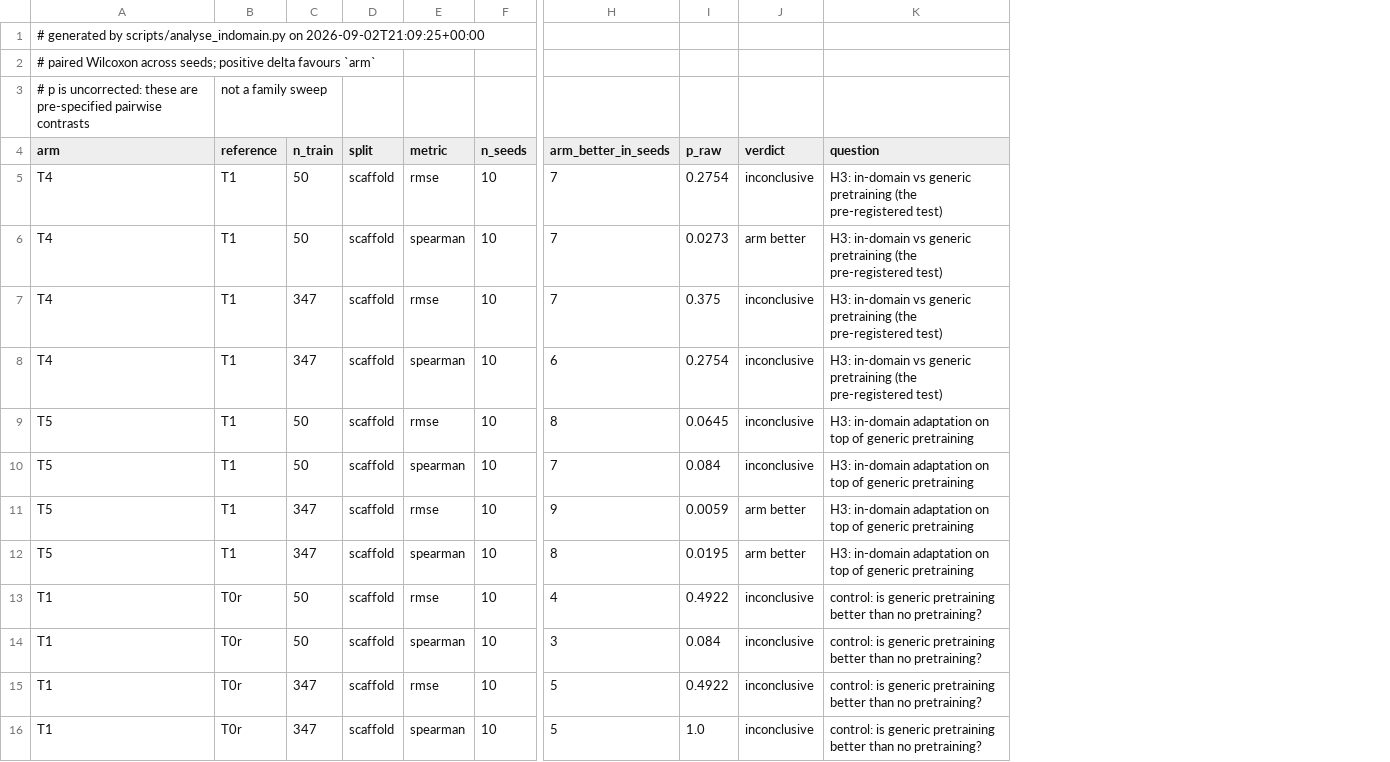
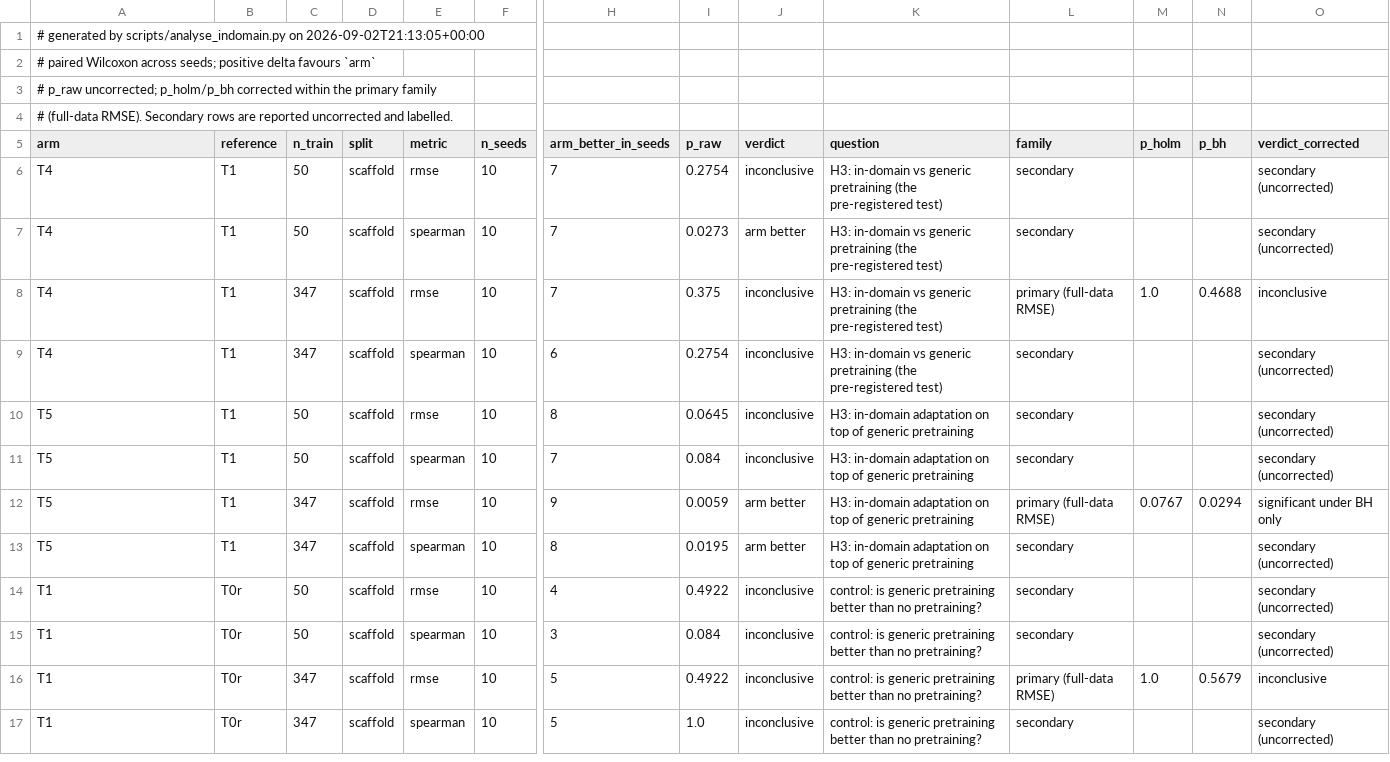
Before and after one commit to anamgiri91/transfer-learning-research, a CSV file: results/tables/table10_indomain_contrasts.csv, drawn as a sheet; only a part is shown, gaps mark what is left out; removed rows and columns are numbered as before the commit, all else as after; rows hold the shown columns only; the diff names each change by its address in the sheet, - before the commit and + after, or states it on an @@ line.

```diff
--- a/results/tables/table10_indomain_contrasts.csv
+++ b/results/tables/table10_indomain_contrasts.csv
+column L (family), rows 6-17: secondary | secondary | primary (full-data RMSE) | secondary | secondary | secondary | primary (full-data RMSE) | secondary | secondary | secondary | primary (full-data RMSE) | secondary
+column M (p_holm), rows 8-16: 1.0 |  |  |  | 0.0767 |  |  |  | 1.0
+column N (p_bh), rows 8-16: 0.4688 |  |  |  | 0.0294 |  |  |  | 0.5679
+column O (verdict_corrected), rows 6-17: secondary (uncorrected) | secondary (uncorrected) | inconclusive | secondary (uncorrected) | secondary (uncorrected) | secondary (uncorrected) | significant under BH only | secondary (uncorrected) | secondary (uncorrected) | secondary (uncorrected) | inconclusive | secondary (uncorrected)
-A1 (arm): …scripts/analyse_indomain.py on 2026-09-02T21:09:25+00:00
+A1 (arm): …scripts/analyse_indomain.py on 2026-09-02T21:13:05+00:00
-row 3: # p is uncorrected: these are pre-specified pairwise contrasts | not a family sweep
+row 3: # p_raw uncorrected; p_holm/p_bh corrected within the primary family
+row 4: # (full-data RMSE). Secondary rows are reported uncorrected and labelled.
```
Also changed, not shown: results/tables/table0_split_audit.csv, 9 other files.
